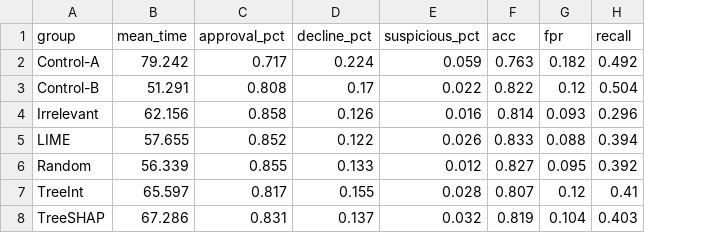
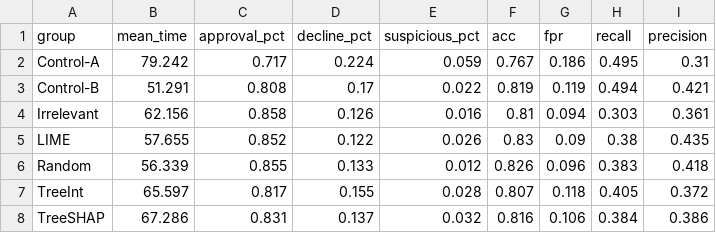
Before and after one commit to dssg/feedzai-analysis, a CSV file: facct22/notebooks/summary_suspicious_correct.csv, drawn as a sheet; the diff names each change by its address in the sheet, - before the commit and + after, or states it on an @@ line.

```diff
--- a/facct22/notebooks/summary_suspicious_correct.csv
+++ b/facct22/notebooks/summary_suspicious_correct.csv
+column I (precision), rows 2-8: 0.31 | 0.421 | 0.361 | 0.435 | 0.418 | 0.372 | 0.386
-F2 (acc): 0.763
+F2 (acc): 0.767
-G2 (fpr): 0.182
+G2 (fpr): 0.186
-H2 (recall): 0.492
+H2 (recall): 0.495
-F3 (acc): 0.822
+F3 (acc): 0.819
-G3 (fpr): 0.12
+G3 (fpr): 0.119
-H3 (recall): 0.504
+H3 (recall): 0.494
-F4 (acc): 0.814
+F4 (acc): 0.81
-G4 (fpr): 0.093
+G4 (fpr): 0.094
-H4 (recall): 0.296
+H4 (recall): 0.303
-F5 (acc): 0.833
+F5 (acc): 0.83
-G5 (fpr): 0.088
+G5 (fpr): 0.09
-H5 (recall): 0.394
+H5 (recall): 0.38
-F6 (acc): 0.827
+F6 (acc): 0.826
-G6 (fpr): 0.095
+G6 (fpr): 0.096
-H6 (recall): 0.392
+H6 (recall): 0.383
-G7 (fpr): 0.12
+G7 (fpr): 0.118
-H7 (recall): 0.41
+H7 (recall): 0.405
-F8 (acc): 0.819
+F8 (acc): 0.816
-G8 (fpr): 0.104
+G8 (fpr): 0.106
-H8 (recall): 0.403
+H8 (recall): 0.384
```
Also changed, not shown: facct22/notebooks/summary_suspicious_approve.csv, facct22/notebooks/summary_suspicious_decline.csv, 1 other file.
